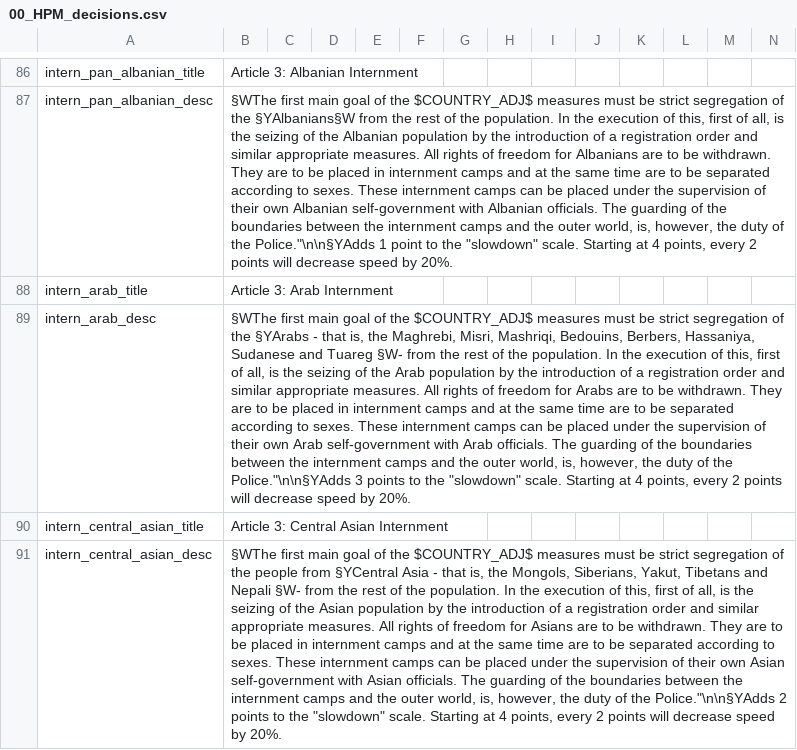
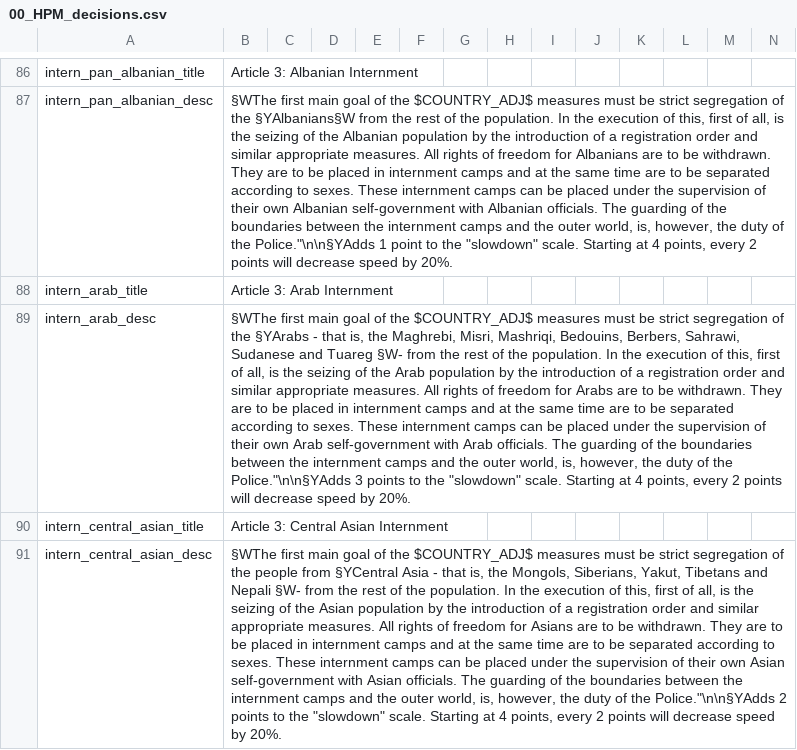
Before and after one commit to ujtcelvn/Ending_Extension_Mod, a CSV file: EEM/localisation/00_HPM_decisions.csv, drawn as a sheet; only a part is shown, gaps mark what is left out; the diff names each change by its address in the sheet, - before the commit and + after, or states it on an @@ line.

```diff
--- a/EEM/localisation/00_HPM_decisions.csv
+++ b/EEM/localisation/00_HPM_decisions.csv
-B89: …Bedouins, Berbers, Hassaniya, Sudanese and…
+B89: …Bedouins, Berbers, Sahrawi, Sudanese and…
```
Also changed, not shown: EEM/localisation/EEM_cultures.csv, EEM/localisation/EEM_decisions.csv, 3 other files.
